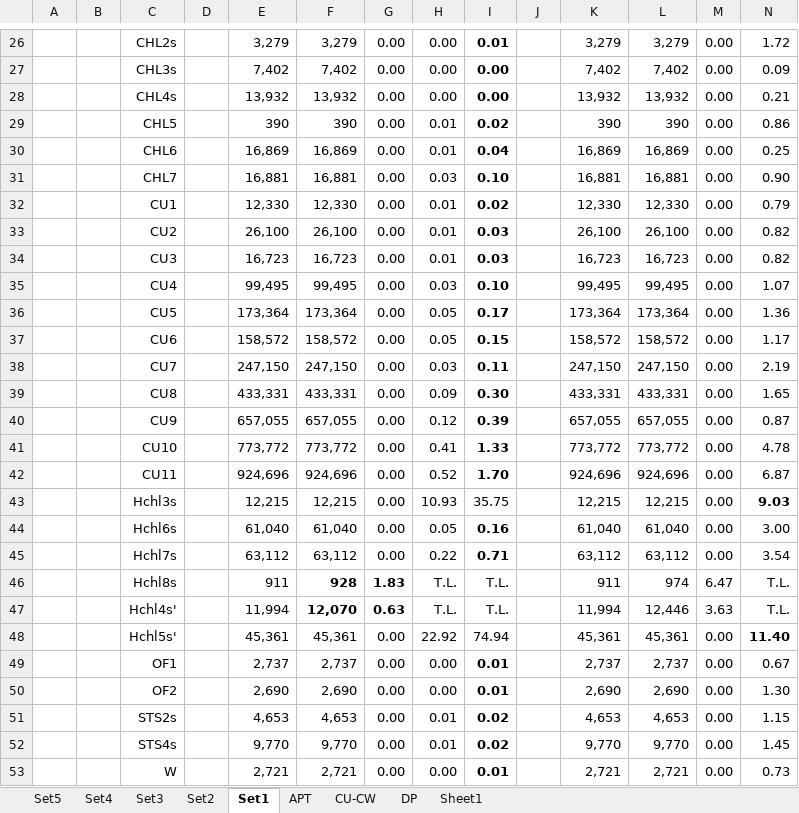
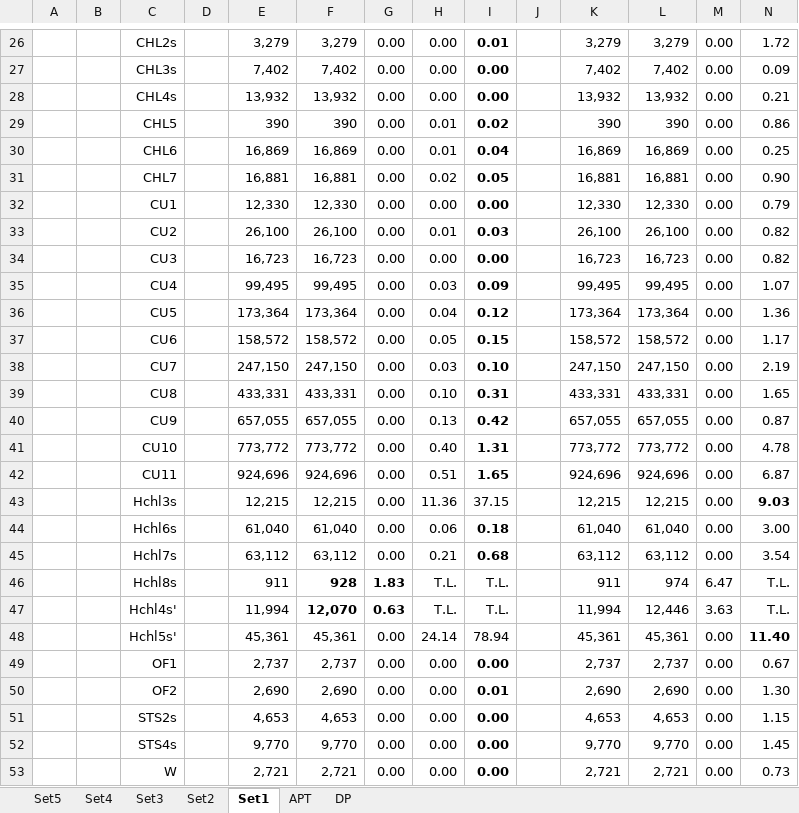
Before and after one commit to WSKH0929/EATKG_For_2KPG, an Excel workbook: Tables/Comparison_with_SOTA.xlsx, sheet Set1, drawn as a sheet; only a part is shown, gaps mark what is left out; values as stored, in another font and other column widths than the file's, no borders; the diff covers the shown part only; the diff names each change by its address in the sheet, - before the commit and + after, or states it on an @@ line.

```diff
--- a/Tables/Comparison_with_SOTA.xlsx (sheet Set1)
+++ b/Tables/Comparison_with_SOTA.xlsx (sheet Set1)
-sheet tab: CU-CW
-sheet tab: Sheet1
-H31: 0.03
+H31: 0.02
-I31: 0.10
+I31: 0.05
-H32: 0.01
+H32: 0.00
-I32: 0.02
+I32: 0.00
-H34: 0.01
+H34: 0.00
-I34: 0.03
+I34: 0.00
-I35: 0.10
+I35: 0.09
-H36: 0.05
+H36: 0.04
-I36: 0.17
+I36: 0.12
-I38: 0.11
+I38: 0.10
-H39: 0.09
+H39: 0.10
-I39: 0.30
+I39: 0.31
-H40: 0.12
+H40: 0.13
-I40: 0.39
+I40: 0.42
-H41: 0.41
+H41: 0.40
-I41: 1.33
+I41: 1.31
-H42: 0.52
+H42: 0.51
-I42: 1.70
+I42: 1.65
-H43: 10.93
+H43: 11.36
-I43: 35.75
+I43: 37.15
-H44: 0.05
+H44: 0.06
-I44: 0.16
+I44: 0.18
-H45: 0.22
+H45: 0.21
-I45: 0.71
+I45: 0.68
-H48: 22.92
+H48: 24.14
-I48: 74.94
+I48: 78.94
-I49: 0.01
+I49: 0.00
-H51:H52: 0.01
+H51:H52: 0.00
-I51:I52: 0.02
+I51:I52: 0.00
-I53: 0.01
+I53: 0.00
```
Also changed, not shown: 27 edited cells elsewhere in this sheet, sheet DP, sheet Set5, sheet Set3, sheet Set2.
